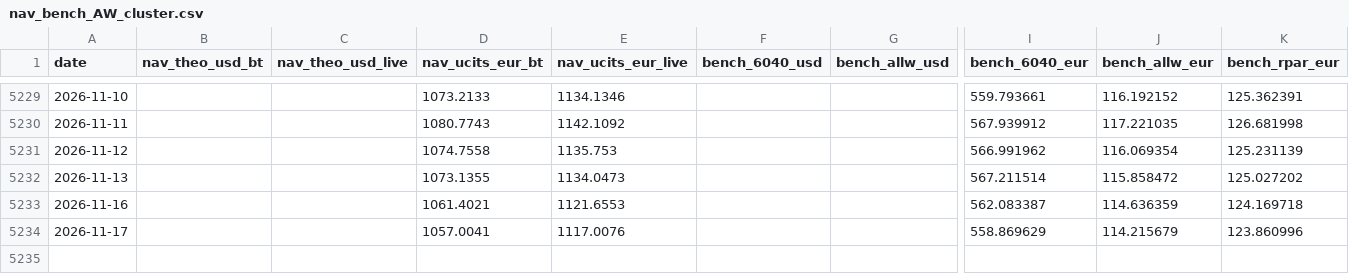
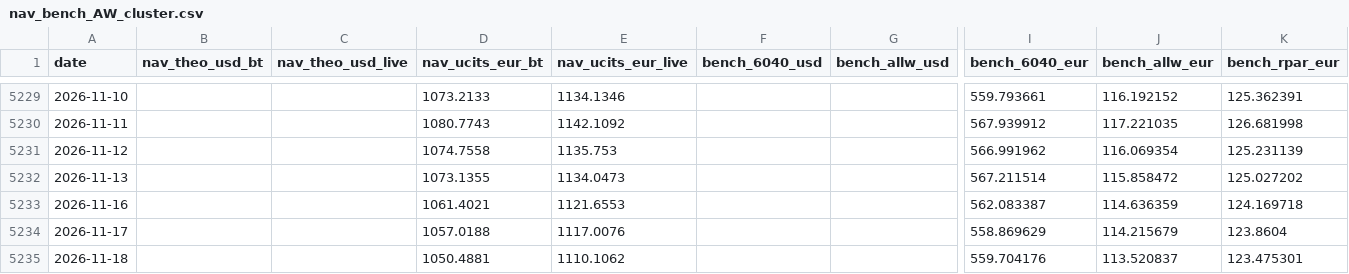
Before and after one commit to assetcontrolpro-ai/ACP-Fund-NAV, a CSV file: nav_bench_AW_cluster.csv, drawn as a sheet; only a part is shown, gaps mark what is left out; rows hold the shown columns only; the diff names each change by its address in the sheet, - before the commit and + after, or states it on an @@ line.

Commit message:
AW-cluster nav_bench update

```diff
--- a/nav_bench_AW_cluster.csv
+++ b/nav_bench_AW_cluster.csv
-D5234 (nav_ucits_eur_bt): 1057.0041
+D5234 (nav_ucits_eur_bt): 1057.0188
-K5234 (bench_rpar_eur): 123.860996
+K5234 (bench_rpar_eur): 123.8604
+row 5235: 2026-11-18 |  |  | 1050.4881 | 1110.1062 |  |  | 559.704176 | 113.520837 | 123.475301
```
